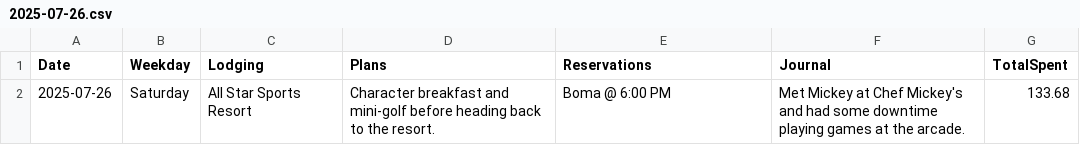
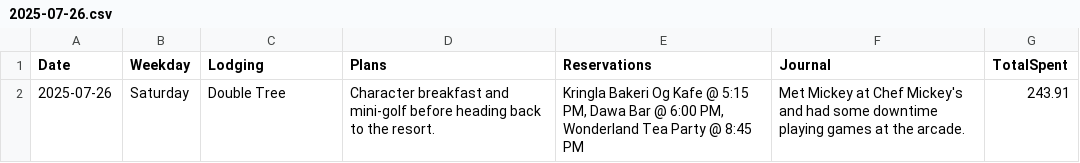
Before and after one commit to mathTeacher23/vacation-app, a CSV file: data/YYYY_MM_Vacation_Test/2025-07-26.csv, drawn as a sheet.

```diff
--- a/data/YYYY_MM_Vacation_Test/2025-07-26.csv
+++ b/data/YYYY_MM_Vacation_Test/2025-07-26.csv
@@ -1,2 +1,2 @@
 "Date","Weekday","Lodging","Plans","Reservations","Journal","TotalSpent"
-"2025-07-26","Saturday","All Star Sports Resort","Character breakfast and mini-golf before heading back to the resort.","Boma @ 6:00 PM","Met Mickey at Chef Mickey's and had some downtime playing games at the arcade.",133.68
+"2025-07-26","Saturday","Double Tree","Character breakfast and mini-golf before heading back to the resort.","Kringla Bakeri Og Kafe @ 5:15 PM, Dawa Bar @ 6:00 PM, Wonderland Tea Party @ 8:45 PM","Met Mickey at Chef Mickey's and had some downtime playing games at the arcade.",243.91
```
Also changed, not shown: data/YYYY_MM_Vacation_Test/2025-07-20.csv, data/YYYY_MM_Vacation_Test/2025-07-21.csv, 8 other files.
